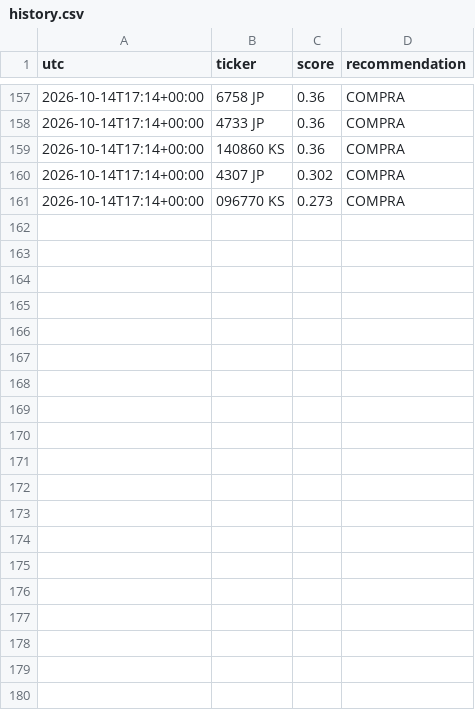
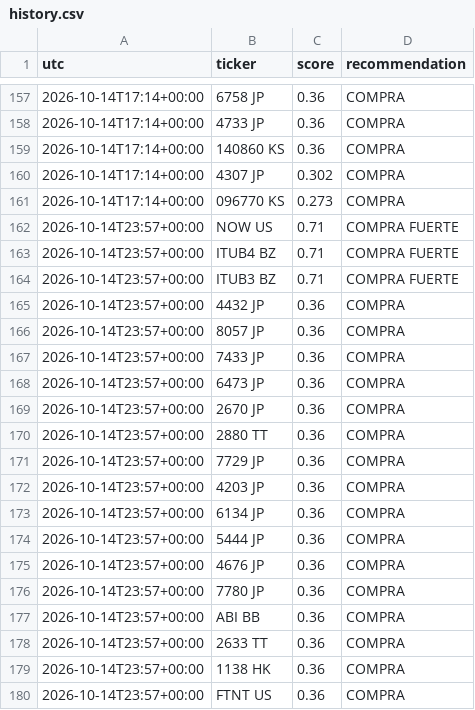
Before and after one commit to zensmid/simuklador, a CSV file: reports/history.csv, drawn as a sheet; only a part is shown, gaps mark what is left out; the diff covers the shown part only; the diff names each change by its address in the sheet, - before the commit and + after, or states it on an @@ line.

```diff
--- a/reports/history.csv
+++ b/reports/history.csv
+row 162: 2026-10-14T23:57+00:00 | NOW US | 0.71 | COMPRA FUERTE
+row 163: 2026-10-14T23:57+00:00 | ITUB4 BZ | 0.71 | COMPRA FUERTE
+row 164: 2026-10-14T23:57+00:00 | ITUB3 BZ | 0.71 | COMPRA FUERTE
+row 165: 2026-10-14T23:57+00:00 | 4432 JP | 0.36 | COMPRA
+row 166: 2026-10-14T23:57+00:00 | 8057 JP | 0.36 | COMPRA
+row 167: 2026-10-14T23:57+00:00 | 7433 JP | 0.36 | COMPRA
+row 168: 2026-10-14T23:57+00:00 | 6473 JP | 0.36 | COMPRA
+row 169: 2026-10-14T23:57+00:00 | 2670 JP | 0.36 | COMPRA
+row 170: 2026-10-14T23:57+00:00 | 2880 TT | 0.36 | COMPRA
+row 171: 2026-10-14T23:57+00:00 | 7729 JP | 0.36 | COMPRA
+row 172: 2026-10-14T23:57+00:00 | 4203 JP | 0.36 | COMPRA
+row 173: 2026-10-14T23:57+00:00 | 6134 JP | 0.36 | COMPRA
+row 174: 2026-10-14T23:57+00:00 | 5444 JP | 0.36 | COMPRA
+row 175: 2026-10-14T23:57+00:00 | 4676 JP | 0.36 | COMPRA
+row 176: 2026-10-14T23:57+00:00 | 7780 JP | 0.36 | COMPRA
+row 177: 2026-10-14T23:57+00:00 | ABI BB | 0.36 | COMPRA
+row 178: 2026-10-14T23:57+00:00 | 2633 TT | 0.36 | COMPRA
+row 179: 2026-10-14T23:57+00:00 | 1138 HK | 0.36 | COMPRA
+row 180: 2026-10-14T23:57+00:00 | FTNT US | 0.36 | COMPRA
```
Also changed, not shown: 21 added rows elsewhere in this file, 5 other files.
